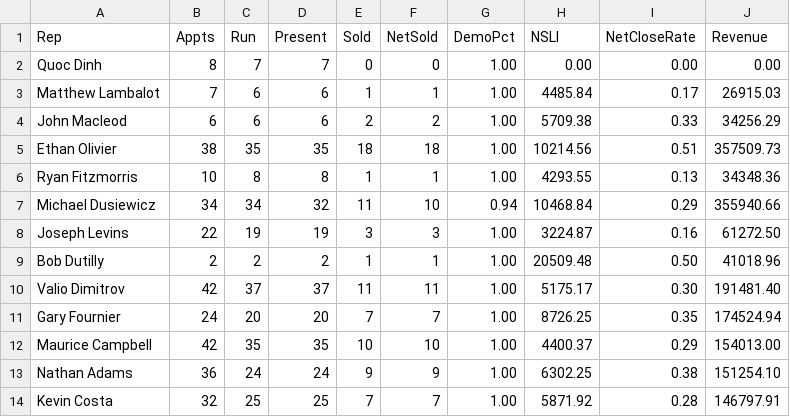
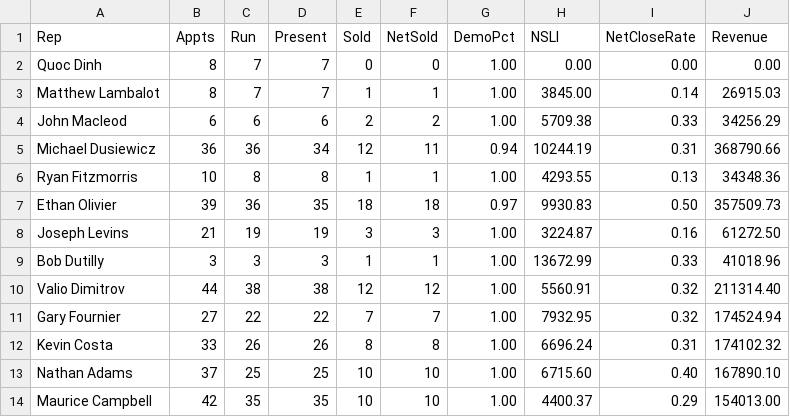
Before and after one commit to SeanSenno/rebath-sales-dashboard, a CSV file: data/sales-rep-mtd.csv, drawn as a sheet; only a part is shown; the diff covers the shown part only.

Commit message:
Daily refresh via Zap

```diff
--- a/data/sales-rep-mtd.csv
+++ b/data/sales-rep-mtd.csv
@@ -2,13 +2,13 @@ Rep,Appts,Run,Present,Sold,NetSold,DemoPct,NSLI,NetCloseRate,Revenue
 Quoc Dinh,8,7,7,0,0,1.00,0.00,0.00,0.00
-Matthew Lambalot,7,6,6,1,1,1.00,4485.84,0.17,26915.03
+Matthew Lambalot,8,7,7,1,1,1.00,3845.00,0.14,26915.03
 John Macleod,6,6,6,2,2,1.00,5709.38,0.33,34256.29
-Ethan Olivier,38,35,35,18,18,1.00,10214.56,0.51,357509.73
+Michael Dusiewicz,36,36,34,12,11,0.94,10244.19,0.31,368790.66
 Ryan Fitzmorris,10,8,8,1,1,1.00,4293.55,0.13,34348.36
-Michael Dusiewicz,34,34,32,11,10,0.94,10468.84,0.29,355940.66
-Joseph Levins,22,19,19,3,3,1.00,3224.87,0.16,61272.50
-Bob Dutilly,2,2,2,1,1,1.00,20509.48,0.50,41018.96
-Valio Dimitrov,42,37,37,11,11,1.00,5175.17,0.30,191481.40
-Gary Fournier,24,20,20,7,7,1.00,8726.25,0.35,174524.94
+Ethan Olivier,39,36,35,18,18,0.97,9930.83,0.50,357509.73
+Joseph Levins,21,19,19,3,3,1.00,3224.87,0.16,61272.50
+Bob Dutilly,3,3,3,1,1,1.00,13672.99,0.33,41018.96
+Valio Dimitrov,44,38,38,12,12,1.00,5560.91,0.32,211314.40
+Gary Fournier,27,22,22,7,7,1.00,7932.95,0.32,174524.94
+Kevin Costa,33,26,26,8,8,1.00,6696.24,0.31,174102.32
+Nathan Adams,37,25,25,10,10,1.00,6715.60,0.40,167890.10
 Maurice Campbell,42,35,35,10,10,1.00,4400.37,0.29,154013.00
-Nathan Adams,36,24,24,9,9,1.00,6302.25,0.38,151254.10
-Kevin Costa,32,25,25,7,7,1.00,5871.92,0.28,146797.91
```
Also changed, not shown: 18 edited cells elsewhere in this file.
